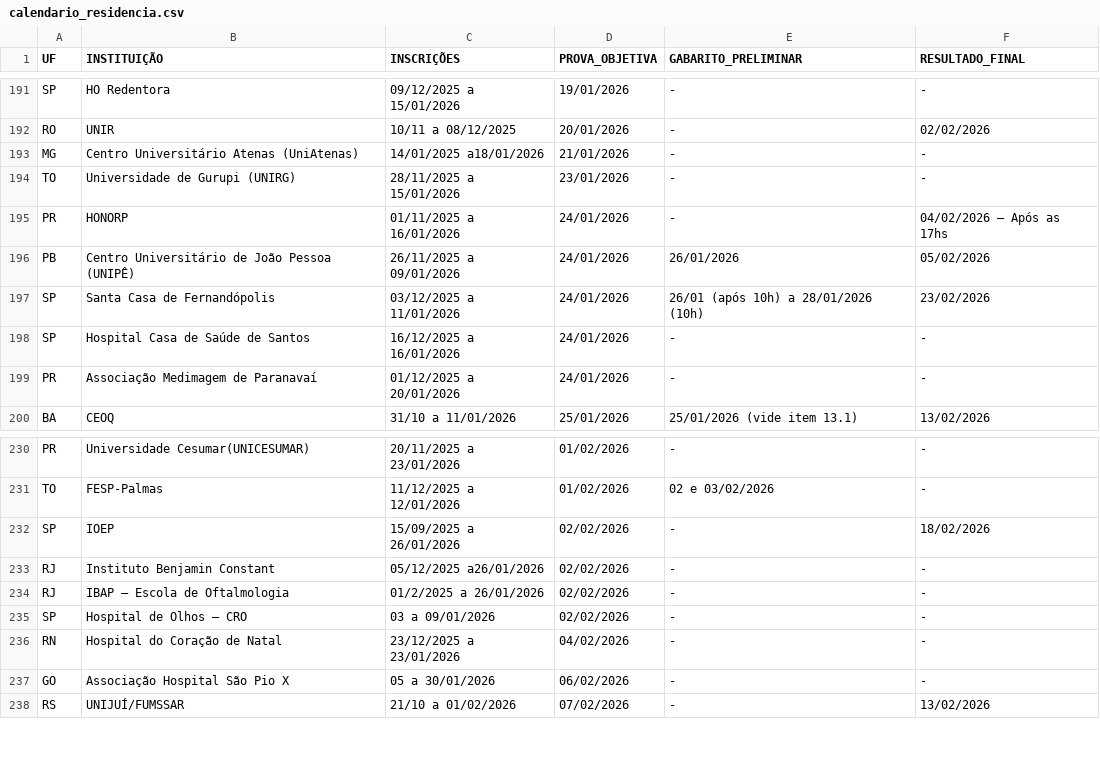
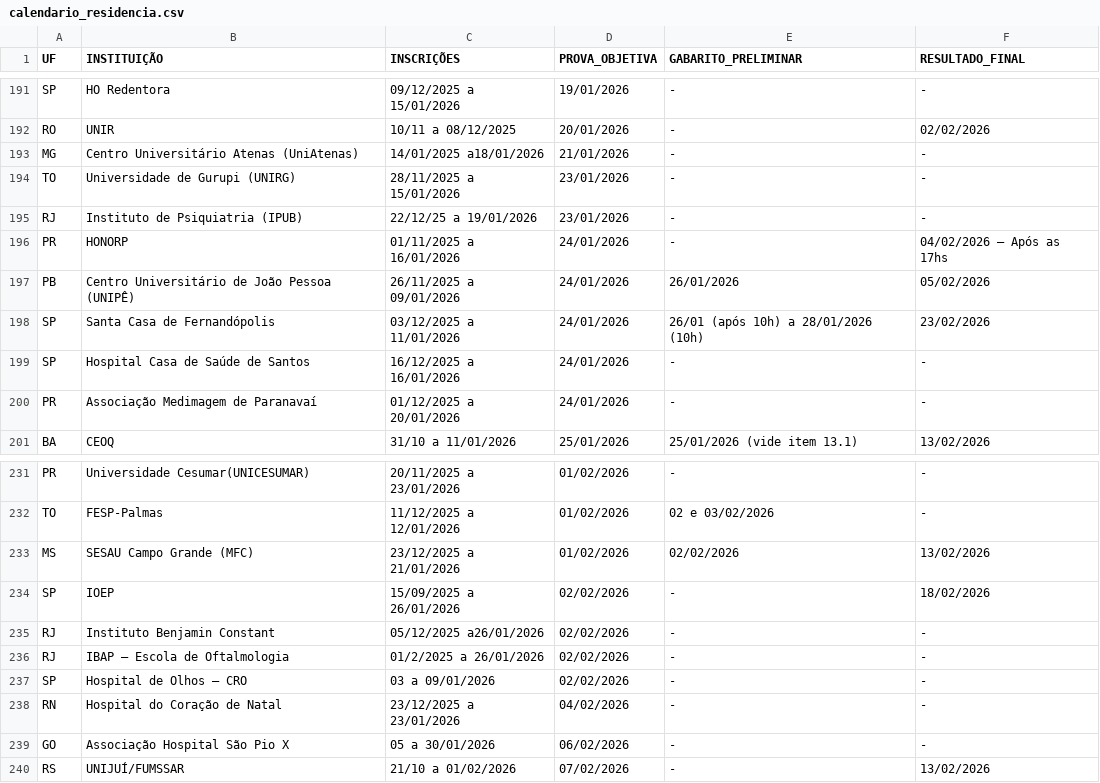
Before and after one commit to cadeteafya/calendario-provas, a CSV file: data/calendario_residencia.csv, drawn as a sheet; only a part is shown, gaps mark what is left out.

```diff
--- a/data/calendario_residencia.csv
+++ b/data/calendario_residencia.csv
@@ -194,2 +194,3 @@ MG,Centro Universitário Atenas (UniAtenas),14/01/2025 a18/01/2026,21/01/2026,-,
 TO,Universidade de Gurupi (UNIRG),28/11/2025 a 15/01/2026,23/01/2026,-,-
+RJ,Instituto de Psiquiatria (IPUB),22/12/25 a 19/01/2026,23/01/2026,-,-
 PR,HONORP,01/11/2025 a 16/01/2026,24/01/2026,-,04/02/2026 – Após as 17hs
@@ -231,2 +232,3 @@ PR,Universidade Cesumar(UNICESUMAR),20/11/2025 a 23/01/2026,01/02/2026,-,-
 TO,FESP-Palmas,11/12/2025 a 12/01/2026,01/02/2026,02 e 03/02/2026,-
+MS,SESAU Campo Grande (MFC),23/12/2025 a 21/01/2026,01/02/2026,02/02/2026,13/02/2026
 SP,IOEP,15/09/2025 a 26/01/2026,02/02/2026,-,18/02/2026
```
Also changed, not shown: 2 other files.
